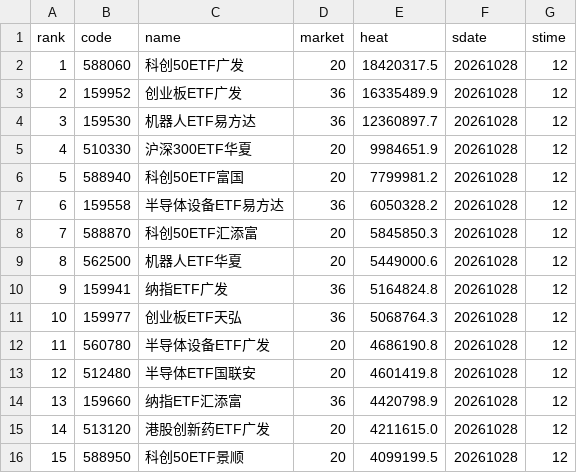
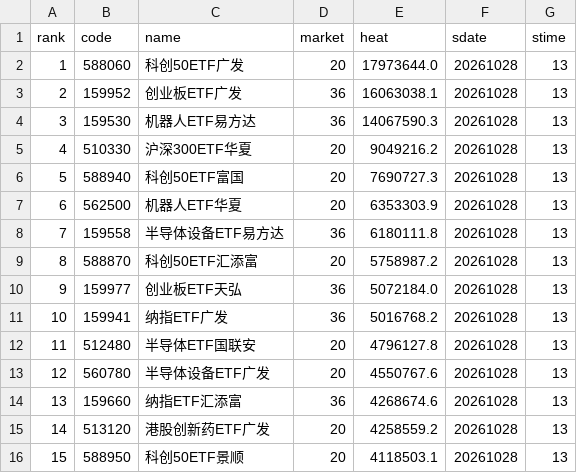
Before and after one commit to zihengniu9/etf-rotation-desk, a CSV file: outputs/etf_hot_rank.csv, drawn as a sheet; only a part is shown; the diff covers the shown part only.

Commit message:
Update dashboard data 2026-10-28 (intraday)

```diff
--- a/outputs/etf_hot_rank.csv
+++ b/outputs/etf_hot_rank.csv
@@ -1,16 +1,16 @@
 rank,code,name,market,heat,sdate,stime
-1,588060,科创50ETF广发,20,18420317.5,20261028,12
-2,159952,创业板ETF广发,36,16335489.9,20261028,12
-3,159530,机器人ETF易方达,36,12360897.7,20261028,12
-4,510330,沪深300ETF华夏,20,9984651.9,20261028,12
-5,588940,科创50ETF富国,20,7799981.2,20261028,12
-6,159558,半导体设备ETF易方达,36,6050328.2,20261028,12
-7,588870,科创50ETF汇添富,20,5845850.3,20261028,12
-8,562500,机器人ETF华夏,20,5449000.6,20261028,12
-9,159941,纳指ETF广发,36,5164824.8,20261028,12
-10,159977,创业板ETF天弘,36,5068764.3,20261028,12
-11,560780,半导体设备ETF广发,20,4686190.8,20261028,12
-12,512480,半导体ETF国联安,20,4601419.8,20261028,12
-13,159660,纳指ETF汇添富,36,4420798.9,20261028,12
-14,513120,港股创新药ETF广发,20,4211615.0,20261028,12
-15,588950,科创50ETF景顺,20,4099199.5,20261028,12
+1,588060,科创50ETF广发,20,17973644.0,20261028,13
+2,159952,创业板ETF广发,36,16063038.1,20261028,13
+3,159530,机器人ETF易方达,36,14067590.3,20261028,13
+4,510330,沪深300ETF华夏,20,9049216.2,20261028,13
+5,588940,科创50ETF富国,20,7690727.3,20261028,13
+6,562500,机器人ETF华夏,20,6353303.9,20261028,13
+7,159558,半导体设备ETF易方达,36,6180111.8,20261028,13
+8,588870,科创50ETF汇添富,20,5758987.2,20261028,13
+9,159977,创业板ETF天弘,36,5072184.0,20261028,13
+10,159941,纳指ETF广发,36,5016768.2,20261028,13
+11,512480,半导体ETF国联安,20,4796127.8,20261028,13
+12,560780,半导体设备ETF广发,20,4550767.6,20261028,13
+13,159660,纳指ETF汇添富,36,4268674.6,20261028,13
+14,513120,港股创新药ETF广发,20,4258559.2,20261028,13
+15,588950,科创50ETF景顺,20,4118503.1,20261028,13
```
Also changed, not shown: 59 edited cells elsewhere in this file, outputs/etf_backtest_curve.csv, outputs/etf_backtest_positions.csv, 15 other files.
